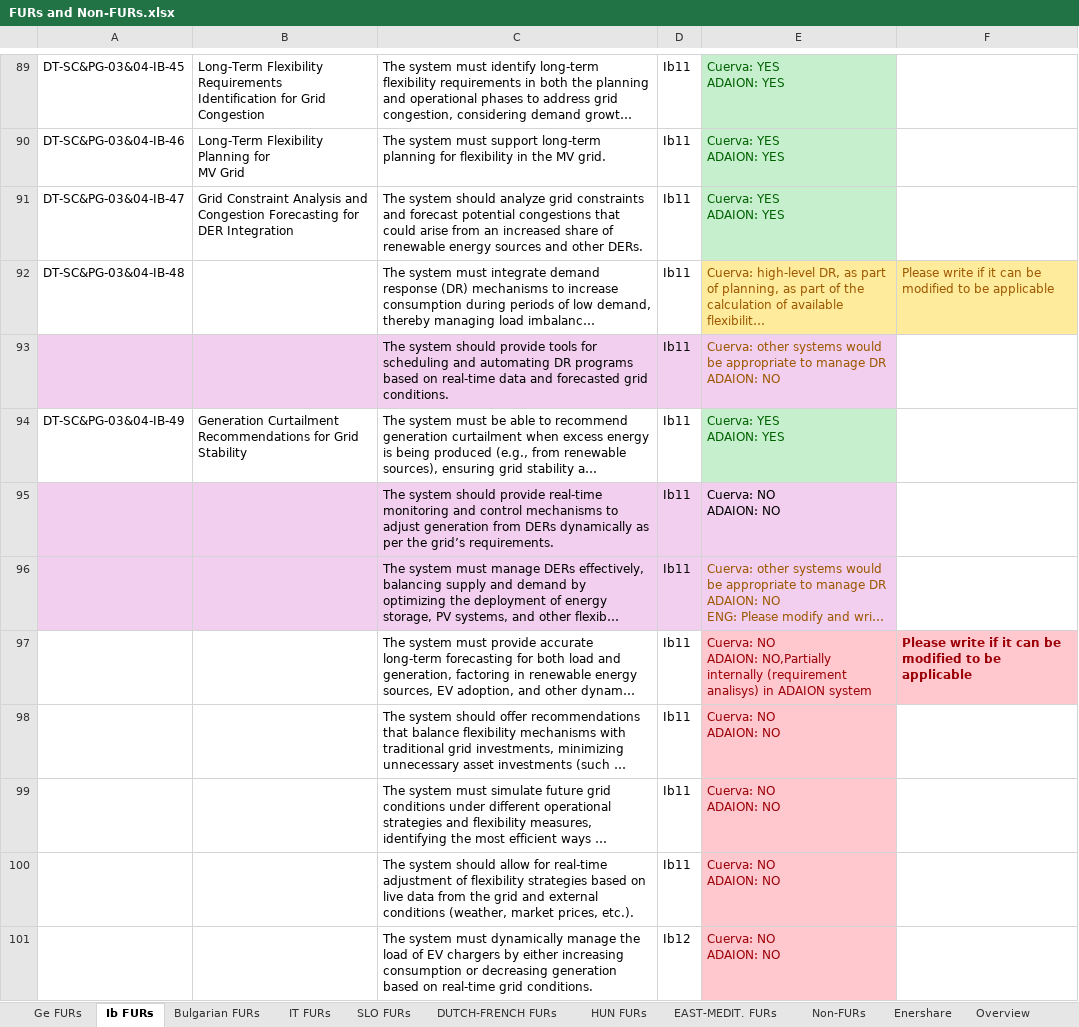
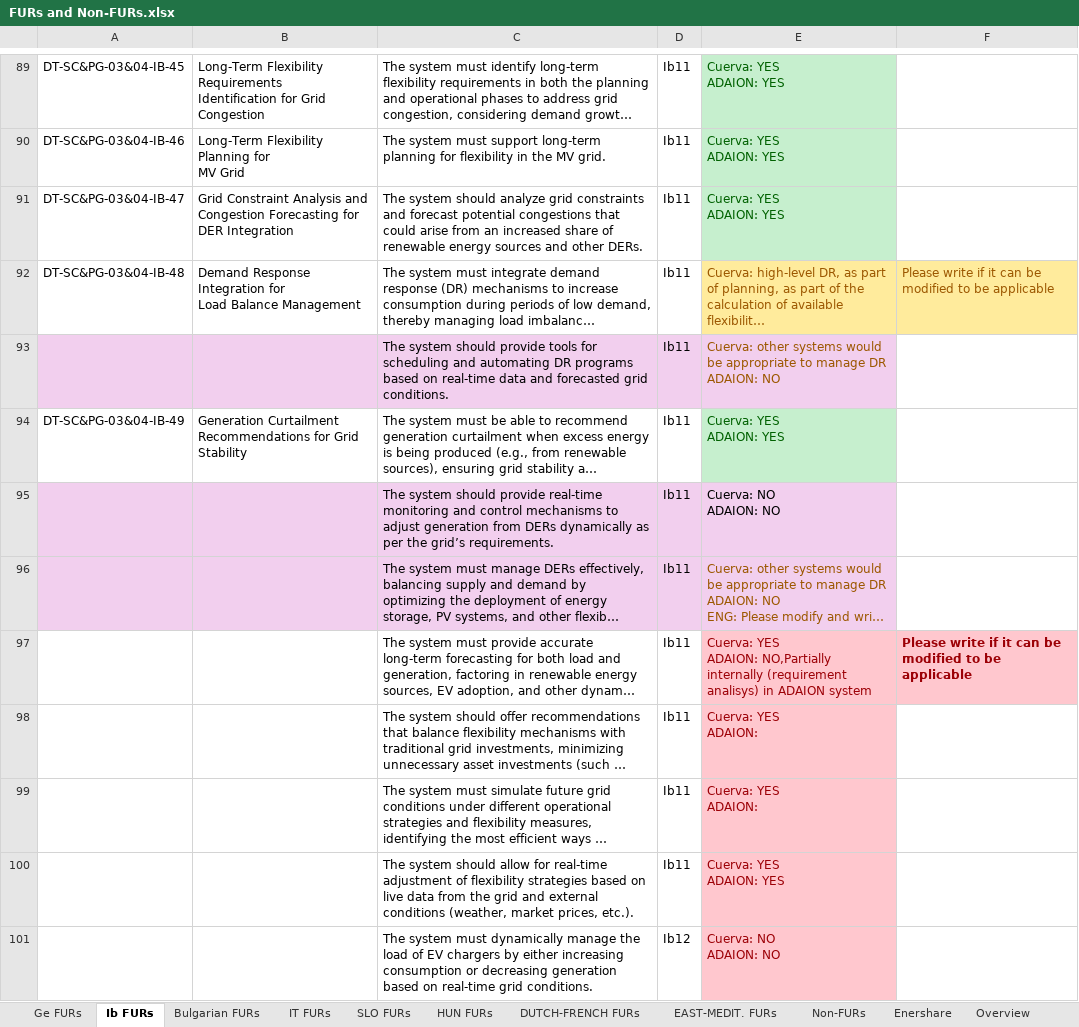
Before and after one commit to TwinEU-Digital-Twin-for-Europe/T3.2_Functional_specifications_of_pan-European_DT_design, an Excel workbook: FURs and Non-FURs.xlsx, sheet Ib FURs, drawn as a sheet; only a part is shown, gaps mark what is left out; long unchanged cells end in …; values as stored, in another font and other column widths than the file's, no borders; ↵ is a line break in a cell; the diff covers the shown part only; the diff names each change by its address in the sheet, - before the commit and + after, or states it on an @@ line.

```diff
--- a/FURs and Non-FURs.xlsx (sheet Ib FURs)
+++ b/FURs and Non-FURs.xlsx (sheet Ib FURs)
@@ sheet tab order changed: Ge FURs | Ib FURs | Bulgarian FURs | IT FURs | SLO FURs | HUN FURs | DUTCH-FRENCH FURs | EAST-MEDIT. FURs | Non-FURs | Enershare | Overview @@
-B92: (empty)
+B92: Demand Response Integration for ↵ Load Balance Management
-E97: Cuerva: NO ↵ ADAION: NO,Partially…
+E97: Cuerva: YES ↵ ADAION: NO,Partially…
-E98:E99: Cuerva: NO ↵ ADAION: NO
+E98:E99: Cuerva: YES ↵ ADAION:
-E100: Cuerva: NO ↵ ADAION: NO
+E100: Cuerva: YES ↵ ADAION: YES
```
Also changed, not shown: 9 edited cells elsewhere in this sheet, sheet IT FURs, sheet HUN FURs, sheet Ge FURs, sheet Overview, sheet SLO FURs, DEMO_Radar.xlsx, 2 other files.
